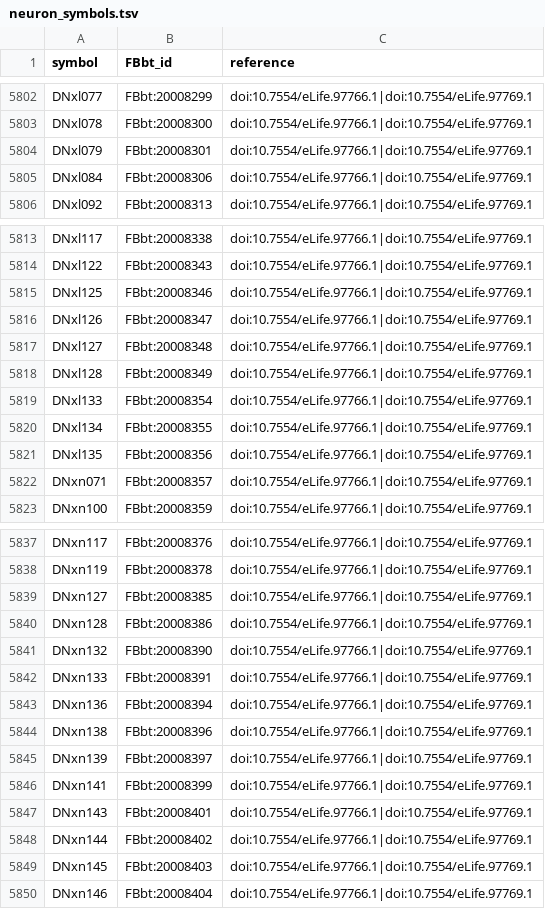
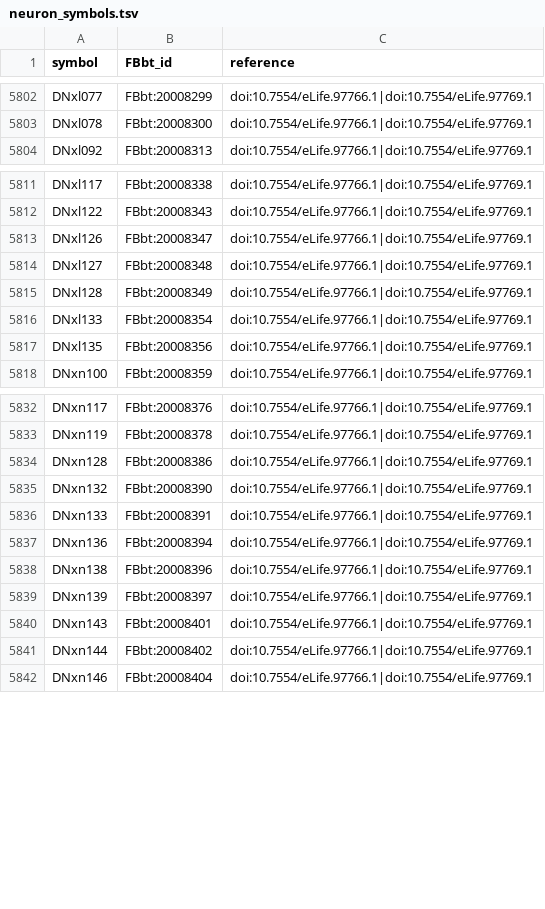
Before and after one commit to FlyBase/drosophila-anatomy-developmental-ontology, a TSV file: src/ontology/neuron_symbols.tsv, drawn as a sheet; only a part is shown, gaps mark what is left out; the diff covers the shown part only.

```diff
--- a/src/ontology/neuron_symbols.tsv
+++ b/src/ontology/neuron_symbols.tsv
@@ -5803,4 +5803,2 @@ DNxl077	FBbt:20008299	doi:10.7554/eLife.97766.1|doi:10.7554/eLife.97769.1
 DNxl078	FBbt:20008300	doi:10.7554/eLife.97766.1|doi:10.7554/eLife.97769.1
-DNxl079	FBbt:20008301	doi:10.7554/eLife.97766.1|doi:10.7554/eLife.97769.1
-DNxl084	FBbt:20008306	doi:10.7554/eLife.97766.1|doi:10.7554/eLife.97769.1
 DNxl092	FBbt:20008313	doi:10.7554/eLife.97766.1|doi:10.7554/eLife.97769.1
@@ -5814,3 +5812,2 @@ DNxl117	FBbt:20008338	doi:10.7554/eLife.97766.1|doi:10.7554/eLife.97769.1
 DNxl122	FBbt:20008343	doi:10.7554/eLife.97766.1|doi:10.7554/eLife.97769.1
-DNxl125	FBbt:20008346	doi:10.7554/eLife.97766.1|doi:10.7554/eLife.97769.1
 DNxl126	FBbt:20008347	doi:10.7554/eLife.97766.1|doi:10.7554/eLife.97769.1
@@ -5819,5 +5816,3 @@ DNxl128	FBbt:20008349	doi:10.7554/eLife.97766.1|doi:10.7554/eLife.97769.1
 DNxl133	FBbt:20008354	doi:10.7554/eLife.97766.1|doi:10.7554/eLife.97769.1
-DNxl134	FBbt:20008355	doi:10.7554/eLife.97766.1|doi:10.7554/eLife.97769.1
 DNxl135	FBbt:20008356	doi:10.7554/eLife.97766.1|doi:10.7554/eLife.97769.1
-DNxn071	FBbt:20008357	doi:10.7554/eLife.97766.1|doi:10.7554/eLife.97769.1
 DNxn100	FBbt:20008359	doi:10.7554/eLife.97766.1|doi:10.7554/eLife.97769.1
@@ -5838,3 +5833,2 @@ DNxn117	FBbt:20008376	doi:10.7554/eLife.97766.1|doi:10.7554/eLife.97769.1
 DNxn119	FBbt:20008378	doi:10.7554/eLife.97766.1|doi:10.7554/eLife.97769.1
-DNxn127	FBbt:20008385	doi:10.7554/eLife.97766.1|doi:10.7554/eLife.97769.1
 DNxn128	FBbt:20008386	doi:10.7554/eLife.97766.1|doi:10.7554/eLife.97769.1
@@ -5845,6 +5839,4 @@ DNxn138	FBbt:20008396	doi:10.7554/eLife.97766.1|doi:10.7554/eLife.97769.1
 DNxn139	FBbt:20008397	doi:10.7554/eLife.97766.1|doi:10.7554/eLife.97769.1
-DNxn141	FBbt:20008399	doi:10.7554/eLife.97766.1|doi:10.7554/eLife.97769.1
 DNxn143	FBbt:20008401	doi:10.7554/eLife.97766.1|doi:10.7554/eLife.97769.1
 DNxn144	FBbt:20008402	doi:10.7554/eLife.97766.1|doi:10.7554/eLife.97769.1
-DNxn145	FBbt:20008403	doi:10.7554/eLife.97766.1|doi:10.7554/eLife.97769.1
 DNxn146	FBbt:20008404	doi:10.7554/eLife.97766.1|doi:10.7554/eLife.97769.1
```
Also changed, not shown: 1 removed row elsewhere in this file, src/patterns/robot_template_projects/EM_neurons/registry/EM_neuron_registry.tsv, src/patterns/robot_template_projects/EM_neurons/sources/flywire/FBbt_ID-cell_type.tsv, 6 other files.
